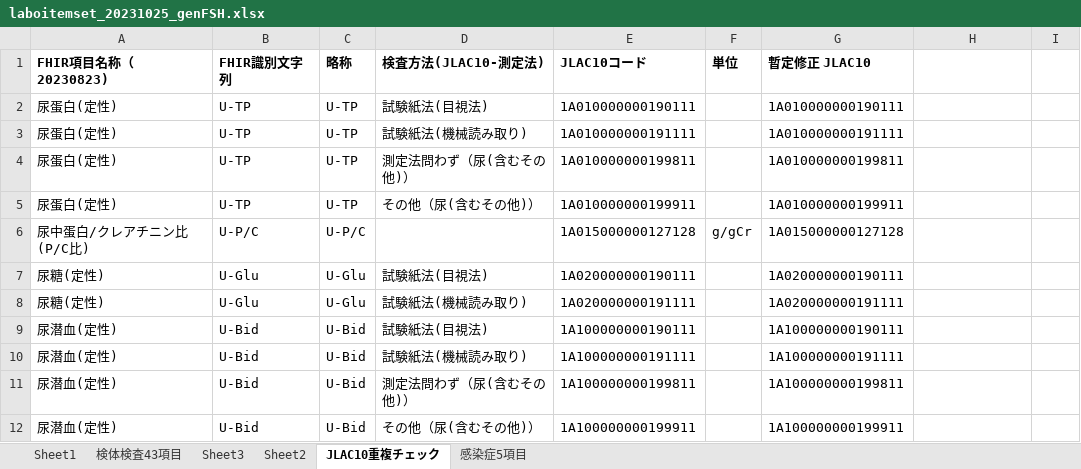
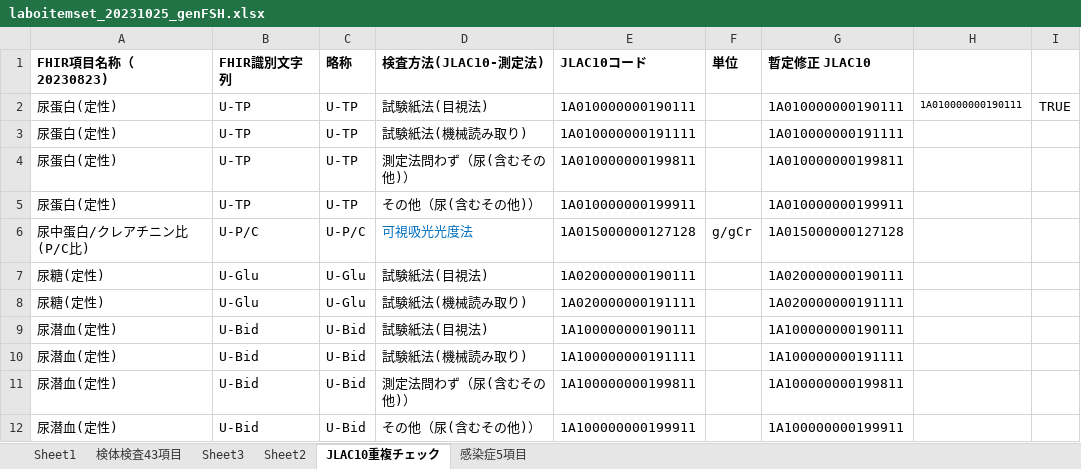
Before and after one commit to jami-fhir-jp-wg/clinical-core, an Excel workbook: reference/laboitemset_20231025_genFSH.xlsx, sheet JLAC10重複チェック, drawn as a sheet; only a part is shown; values as stored, in another font and other column widths than the file's, no borders; the diff names each change by its address in the sheet, - before the commit and + after, or states it on an @@ line.

```diff
--- a/reference/laboitemset_20231025_genFSH.xlsx (sheet JLAC10重複チェック)
+++ b/reference/laboitemset_20231025_genFSH.xlsx (sheet JLAC10重複チェック)
-H2: (empty)
+H2: 1A010000000190111
-I2: (empty)
+I2: TRUE
-D6 (検査方法(JLAC10-測定法)): (empty)
+D6 (検査方法(JLAC10-測定法)): 可視吸光光度法
```
Also changed, not shown: 4 other files.
